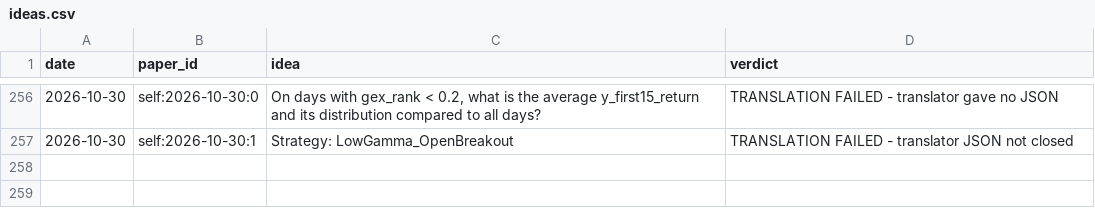
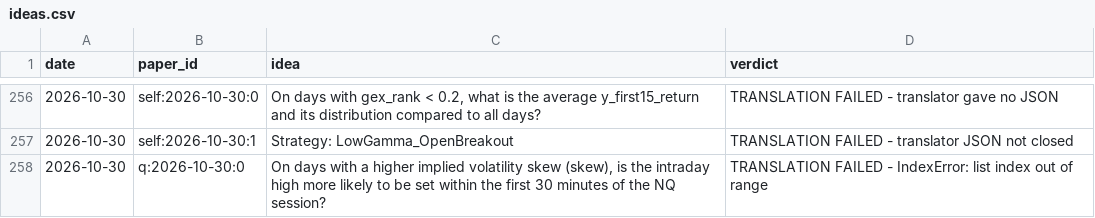
Before and after one commit to vannaflow1/nasdaq-bot, a CSV file: knowledge/ideas.csv, drawn as a sheet; only a part is shown, gaps mark what is left out; the diff names each change by its address in the sheet, - before the commit and + after, or states it on an @@ line.

```diff
--- a/knowledge/ideas.csv
+++ b/knowledge/ideas.csv
+row 258: 2026-10-30 | q:2026-10-30:0 | On days with a higher implied volatility skew (skew), is the intraday high more likely to be set within the first 30 minutes of the NQ session? | TRANSLATION FAILED - IndexError: list index out of range
```
Also changed, not shown: 7 other files.
